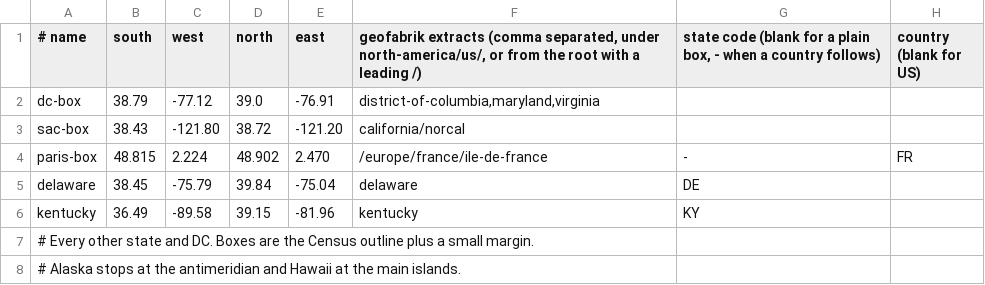
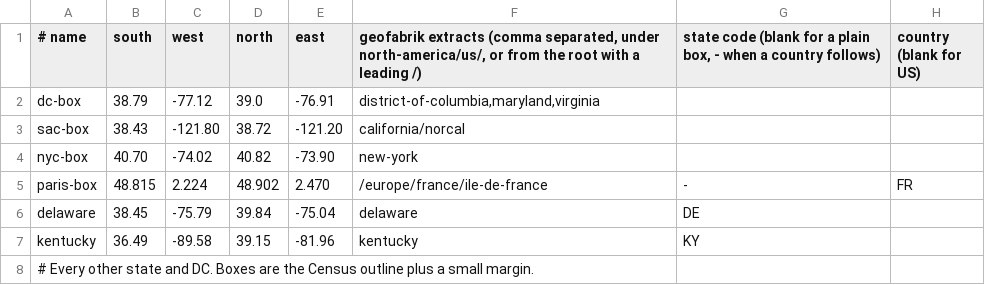
Before and after one commit to PimpinPumpkin/Almanac, a TSV file: regions.tsv, drawn as a sheet; only a part is shown; the shorter side is filled out with more unchanged rows.

Commit message:
New York liquor licenses; stricter rules for places minted from registers

```diff
--- a/regions.tsv
+++ b/regions.tsv
@@ -3,2 +3,3 @@ dc-box	38.79	-77.12	39.0	-76.91	district-of-columbia,maryland,virginia
 sac-box	38.43	-121.80	38.72	-121.20	california/norcal
+nyc-box	40.70	-74.02	40.82	-73.90	new-york
 paris-box	48.815	2.224	48.902	2.470	/europe/france/ile-de-france	-	FR
```
Also changed, not shown: 10 other files.
